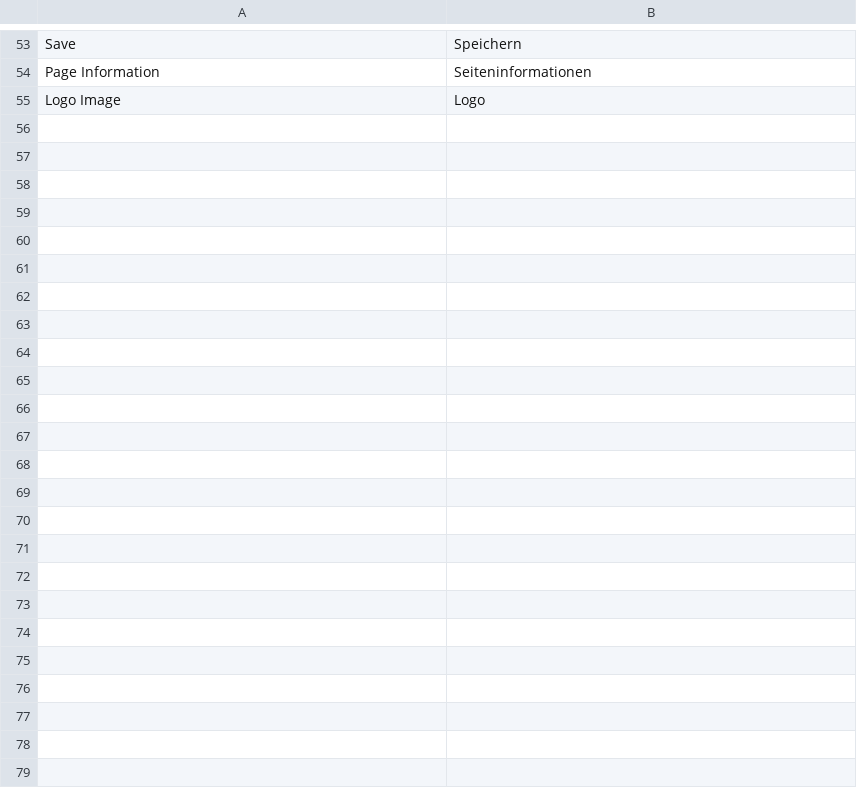
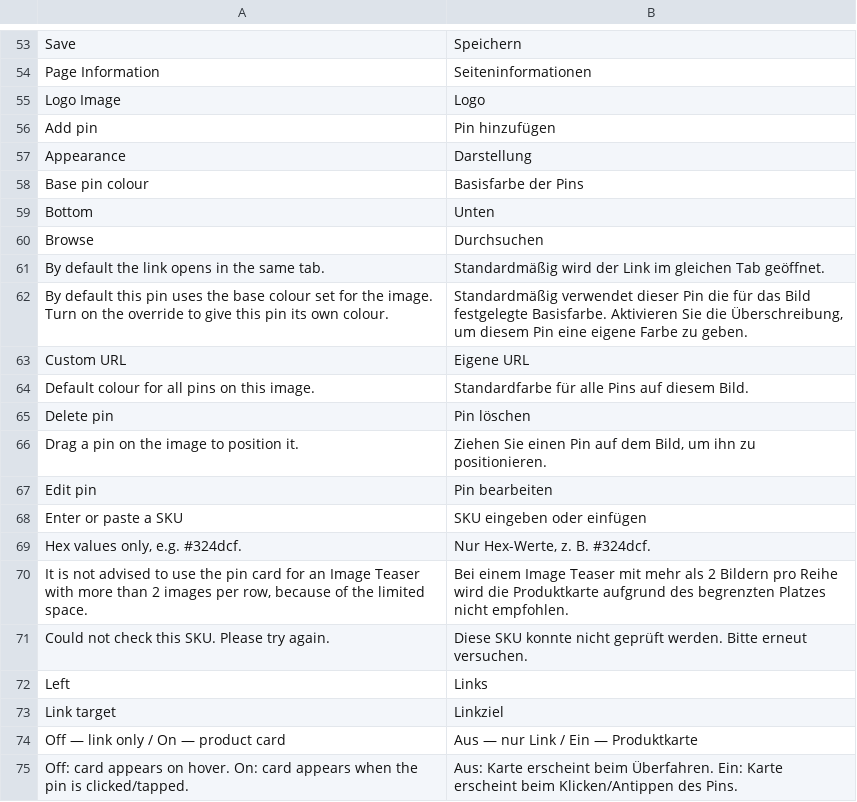
Before and after one commit to magesuite/content-constructor-admin, a CSV file: i18n/de_DE.csv, drawn as a sheet; only a part is shown, gaps mark what is left out; the diff covers the shown part only; the diff names each change by its address in the sheet, - before the commit and + after, or states it on an @@ line.

Commit message:
feat: [KRG-3515] Introduce Pins tab for teaser based components

```diff
--- a/i18n/de_DE.csv
+++ b/i18n/de_DE.csv
+row 56: Add pin | Pin hinzufügen
+row 57: Appearance | Darstellung
+row 58: Base pin colour | Basisfarbe der Pins
+row 59: Bottom | Unten
+row 60: Browse | Durchsuchen
+row 61: By default the link opens in the same tab. | Standardmäßig wird der Link im gleichen Tab geöffnet.
+row 62: By default this pin uses the base colour set for the image. Turn on the override to give this pin its own colour. | Standardmäßig verwendet dieser Pin die für das Bild festgelegte Basisfarbe. Aktivieren Sie die Überschreibung, um diesem Pin eine eigene Farbe zu geben.
+row 63: Custom URL | Eigene URL
+row 64: Default colour for all pins on this image. | Standardfarbe für alle Pins auf diesem Bild.
+row 65: Delete pin | Pin löschen
+row 66: Drag a pin on the image to position it. | Ziehen Sie einen Pin auf dem Bild, um ihn zu positionieren.
+row 67: Edit pin | Pin bearbeiten
+row 68: Enter or paste a SKU | SKU eingeben oder einfügen
+row 69: Hex values only, e.g. #324dcf. | Nur Hex-Werte, z. B. #324dcf.
+row 70: It is not advised to use the pin card for an Image Teaser with more than 2 images per row, because of the limited space. | Bei einem Image Teaser mit mehr als 2 Bildern pro Reihe wird die Produktkarte aufgrund des begrenzten Platzes nicht empfohlen.
+row 71: Could not check this SKU. Please try again. | Diese SKU konnte nicht geprüft werden. Bitte erneut versuchen.
+row 72: Left | Links
+row 73: Link target | Linkziel
+row 74: Off — link only / On — product card | Aus — nur Link / Ein — Produktkarte
+row 75: Off: card appears on hover. On: card appears when the pin is clicked/tapped. | Aus: Karte erscheint beim Überfahren. Ein: Karte erscheint beim Klicken/Antippen des Pins.
```
Also changed, not shown: 16 added rows elsewhere in this file, i18n/en_US.csv, 28 other files.
